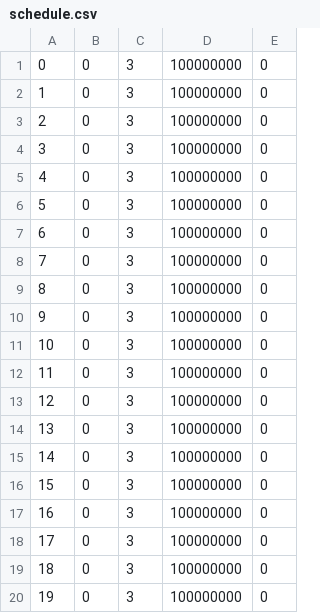
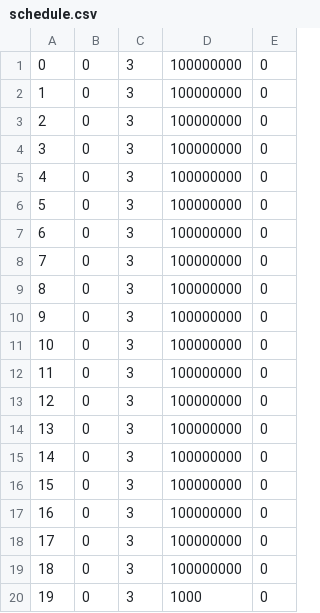
Before and after one commit to snkas/floodns, a CSV file: runs/example_ring/schedule.csv, drawn as a sheet.

```diff
--- a/runs/example_ring/schedule.csv
+++ b/runs/example_ring/schedule.csv
@@ -19,2 +19,2 @@
 18,0,3,100000000,0,,
-19,0,3,100000000,0,,
+19,0,3,1000,0,,
```
Also changed, not shown: 3 other files.
